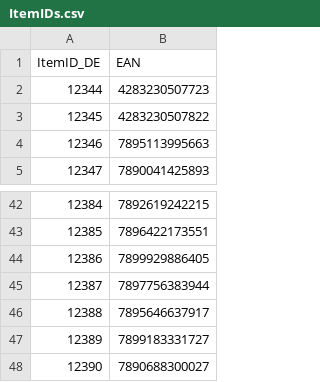
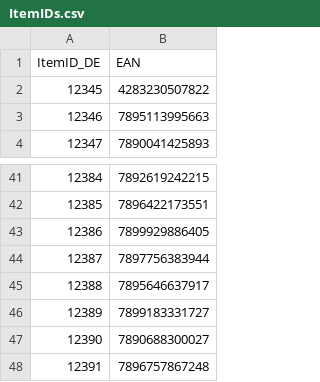
Before and after one commit to ikram-mever-codes/Gtech_Master, a CSV file: server/public/ItemIDs.csv, drawn as a sheet; only a part is shown, gaps mark what is left out.

```diff
--- a/server/public/ItemIDs.csv
+++ b/server/public/ItemIDs.csv
@@ -1,3 +1,2 @@
 ItemID_DE,EAN
-12344,4283230507723
 12345,4283230507822
@@ -48 +47,2 @@ ItemID_DE,EAN
 12390,7890688300027
+12391,7896757867248
```
Also changed, not shown: server/public/order_items.csv, server/public/orders.csv, 4 other files.
